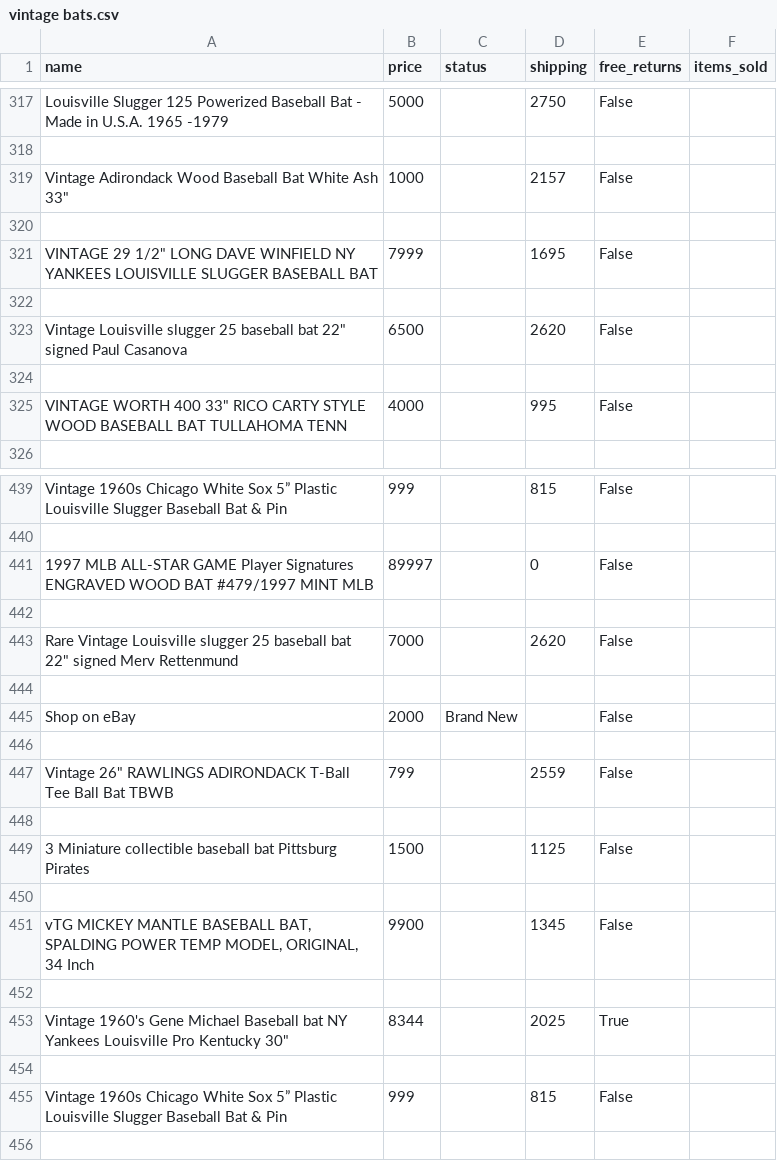
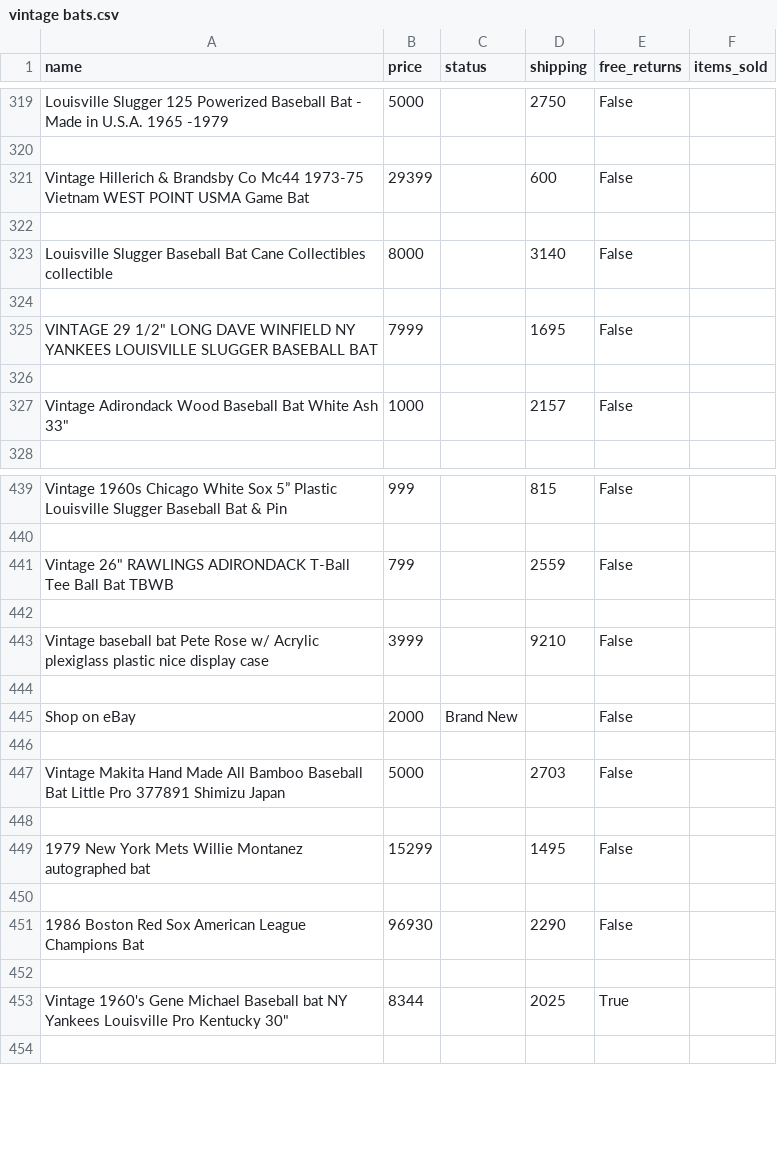
Before and after one commit to jasminextan/ebay_scraper, a CSV file: vintage bats.csv, drawn as a sheet; only a part is shown, gaps mark what is left out; the diff covers the shown part only.

Commit message:
trying to fix name scraper

```diff
--- a/vintage bats.csv
+++ b/vintage bats.csv
@@ -318,3 +320,5 @@ Louisville Slugger  125 Powerized Baseball Bat - Made in U.S.A.  1965 -1979,5000
 
-"Vintage Adirondack Wood Baseball Bat White Ash 33""",1000,,2157,False,
+Vintage Hillerich & Brandsby Co Mc44 1973-75 Vietnam WEST POINT USMA Game Bat,29399,,600,False,
+
+Louisville Slugger Baseball Bat Cane Collectibles collectible,8000,,3140,False,
 
@@ -322,5 +326,3 @@ Louisville Slugger  125 Powerized Baseball Bat - Made in U.S.A.  1965 -1979,5000
 
-"Vintage Louisville slugger 25 baseball bat 22"" signed Paul Casanova ",6500,,2620,False,
-
-"VINTAGE WORTH 400 33"" RICO CARTY STYLE WOOD BASEBALL BAT TULLAHOMA TENN",4000,,995,False,
+"Vintage Adirondack Wood Baseball Bat White Ash 33""",1000,,2157,False,
 
@@ -440,5 +440,5 @@ Vintage 1960s Chicago White Sox 5” Plastic Louisville Slugger Baseball Bat & P
 
-1997 MLB ALL-STAR GAME Player Signatures ENGRAVED WOOD BAT #479/1997 MINT MLB,89997,,0,False,
+"Vintage 26"" RAWLINGS ADIRONDACK T-Ball Tee Ball Bat TBWB",799,,2559,False,
 
-"Rare Vintage Louisville slugger 25 baseball bat 22"" signed Merv Rettenmund",7000,,2620,False,
+Vintage baseball bat Pete Rose w/ Acrylic plexiglass plastic nice display case,3999,,9210,False,
 
@@ -446,11 +446,9 @@ Shop on eBay,2000,Brand New,,False,
 
-"Vintage 26"" RAWLINGS ADIRONDACK T-Ball Tee Ball Bat TBWB",799,,2559,False,
+Vintage Makita Hand Made All Bamboo Baseball Bat Little Pro 377891 Shimizu Japan,5000,,2703,False,
 
-3 Miniature collectible baseball bat Pittsburg Pirates,1500,,1125,False,
+1979 New York Mets Willie Montanez autographed bat,15299,,1495,False,
 
-"vTG MICKEY MANTLE BASEBALL BAT, SPALDING  POWER TEMP MODEL, ORIGINAL, 34 Inch",9900,,1345,False,
+1986 Boston Red Sox American League Champions Bat,96930,,2290,False,
 
 "Vintage 1960's Gene Michael Baseball bat NY Yankees Louisville Pro Kentucky 30""",8344,,2025,True,
-
-Vintage 1960s Chicago White Sox 5” Plastic Louisville Slugger Baseball Bat & Pin,999,,815,False,
 
```
Also changed, not shown: 24 added rows, 23 removed rows, 29 moved rows and 48 edited cells elsewhere in this file, 2 other files.
